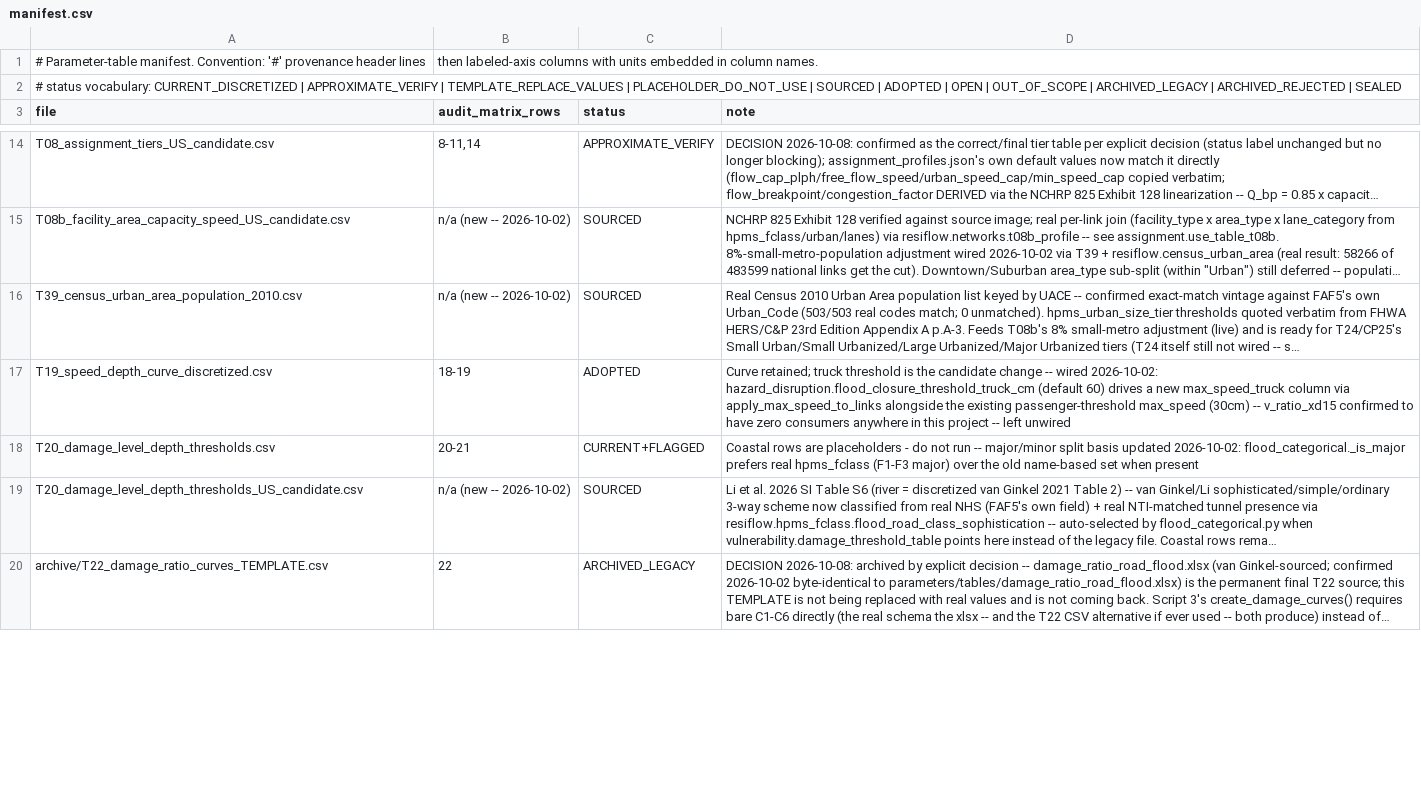
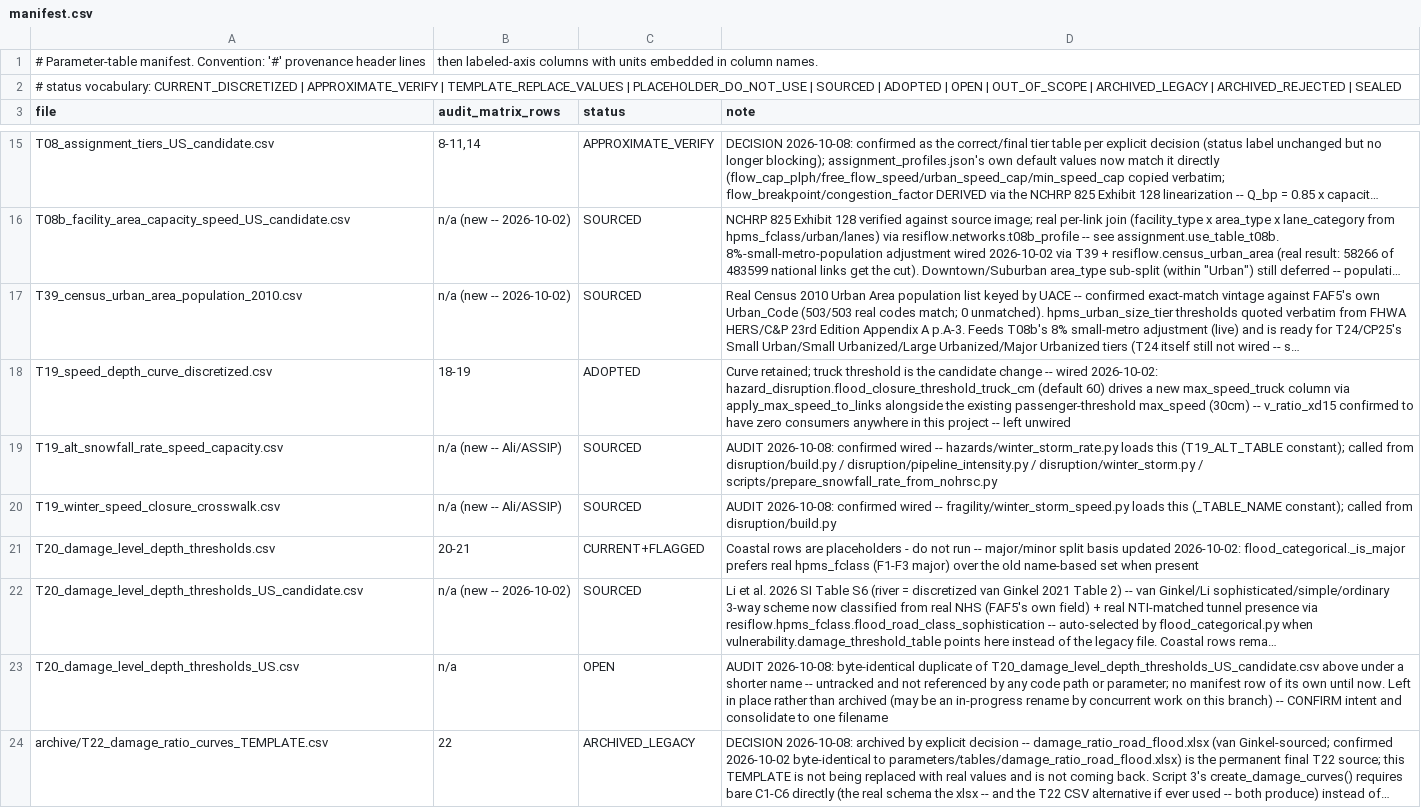
Before and after one commit to AliMurtaza53/ResiFlow, a CSV file: parameters/tables/manifest.csv, drawn as a sheet; only a part is shown, gaps mark what is left out; long unchanged cells end in …; the diff covers the shown part only; the diff names each change by its address in the sheet, - before the commit and + after, or states it on an @@ line.

```diff
--- a/parameters/tables/manifest.csv
+++ b/parameters/tables/manifest.csv
+row 19: T19_alt_snowfall_rate_speed_capacity.csv | n/a (new -- Ali/ASSIP) | SOURCED | AUDIT 2026-10-08: confirmed wired -- hazards/winter_storm_rate.py loads this (T19_ALT_TABLE constant); called from disruption/build.py / disruption/pipeline_intensity.py / disruption/winter_storm.py / scripts/prepare_snowfall_rate_from_nohrsc.py
+row 20: T19_winter_speed_closure_crosswalk.csv | n/a (new -- Ali/ASSIP) | SOURCED | AUDIT 2026-10-08: confirmed wired -- fragility/winter_storm_speed.py loads this (_TABLE_NAME constant); called from disruption/build.py
+row 23: T20_damage_level_depth_thresholds_US.csv | n/a | OPEN | AUDIT 2026-10-08: byte-identical duplicate of T20_damage_level_depth_thresholds_US_candidate.csv above under a shorter name -- untracked and not referenced by any code path or parameter; no manifest row of its own until now. Left in place rather than archived (may be an in-progress rename by concurrent work on this branch) -- CONFIRM intent and consolidate to one filename
```
Also changed, not shown: 5 added rows and 9 edited cells elsewhere in this file, 15 other files.
